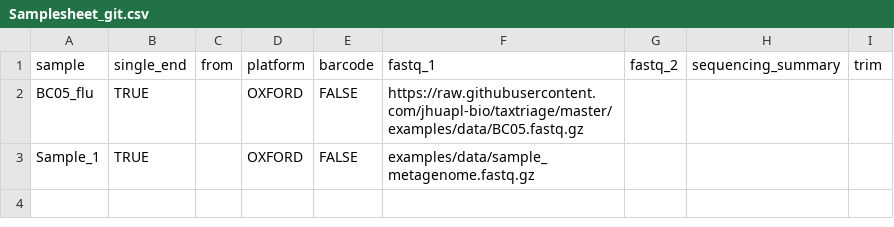
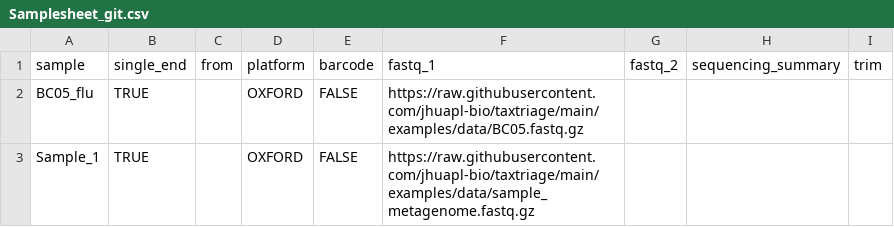
Before and after one commit to jhuapl-bio/taxtriage, a CSV file: examples/Samplesheet_git.csv, drawn as a sheet.

```diff
--- a/examples/Samplesheet_git.csv
+++ b/examples/Samplesheet_git.csv
@@ -1,3 +1,3 @@
 sample,single_end,from,platform,barcode,fastq_1,fastq_2,sequencing_summary,trim
-BC05_flu,TRUE,,OXFORD,FALSE,https://raw.githubusercontent.com/jhuapl-bio/taxtriage/master/examples/data/BC05.fastq.gz,,,
-Sample_1,TRUE,,OXFORD,FALSE,examples/data/sample_metagenome.fastq.gz,,,
+BC05_flu,TRUE,,OXFORD,FALSE,https://raw.githubusercontent.com/jhuapl-bio/taxtriage/main/examples/data/BC05.fastq.gz,,,
+Sample_1,TRUE,,OXFORD,FALSE,https://raw.githubusercontent.com/jhuapl-bio/taxtriage/main/examples/data/sample_metagenome.fastq.gz,,,
```
Also changed, not shown: 1 other file.
